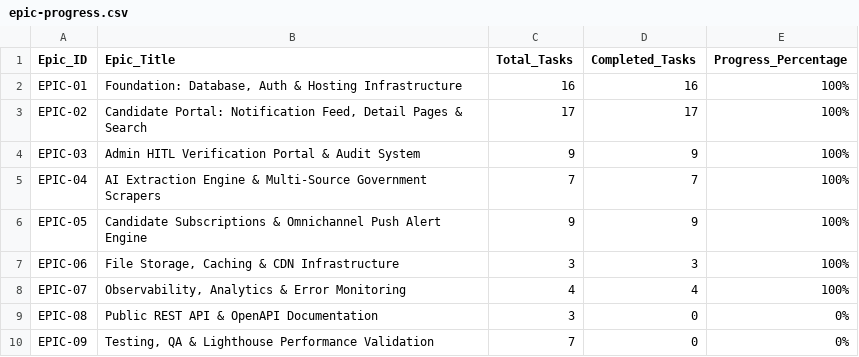
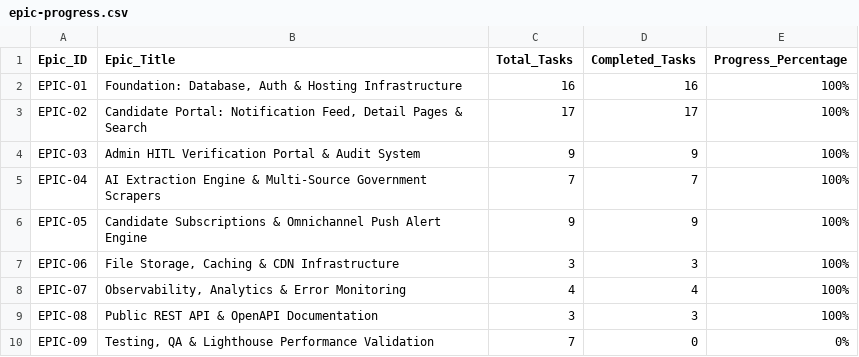
Before and after one commit to PradeepKSGowda/UpaguruDev, a CSV file: exports/epic-progress.csv, drawn as a sheet.

```diff
--- a/exports/epic-progress.csv
+++ b/exports/epic-progress.csv
@@ -8,3 +8,3 @@
 "EPIC-07","Observability, Analytics & Error Monitoring","4","4","100%"
-"EPIC-08","Public REST API & OpenAPI Documentation","3","0","0%"
+"EPIC-08","Public REST API & OpenAPI Documentation","3","3","100%"
 "EPIC-09","Testing, QA & Lighthouse Performance Validation","7","0","0%"
```
Also changed, not shown: exports/tasks-master.csv, 17 other files.
